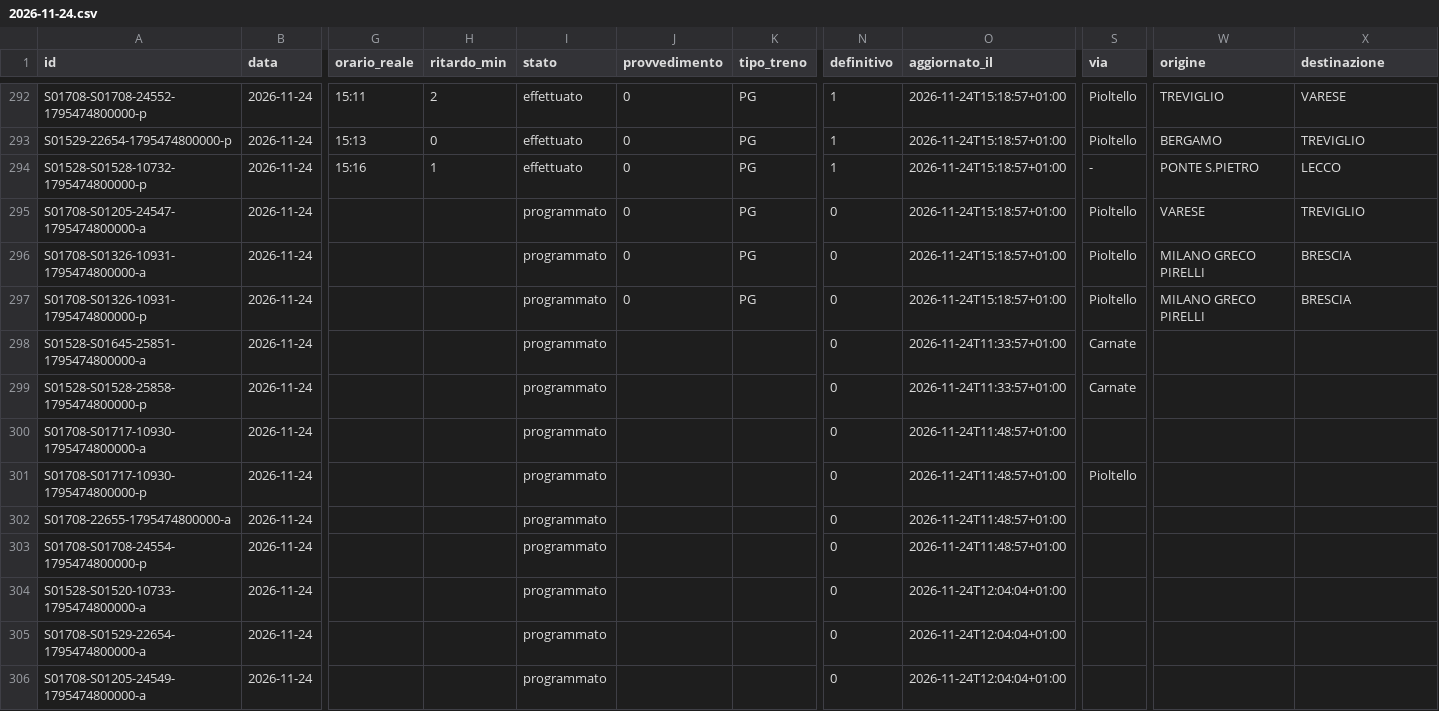
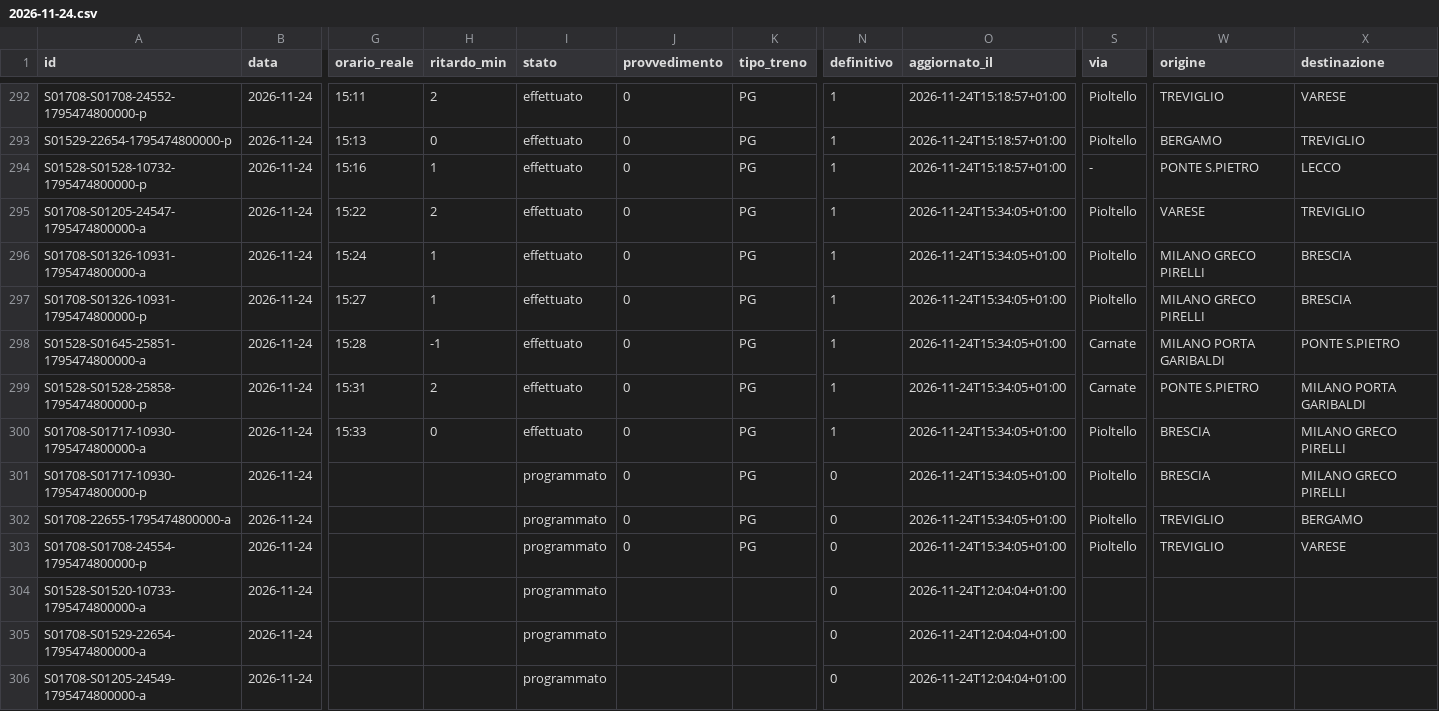
Before and after one commit to lucabonzanni/monitor-treni-bergamo, a CSV file: docs/dati/corse/2026-11-24.csv, drawn as a sheet; only a part is shown, gaps mark what is left out; the diff covers the shown part only; the diff names each change by its address in the sheet, - before the commit and + after, or states it on an @@ line.

```diff
--- a/docs/dati/corse/2026-11-24.csv
+++ b/docs/dati/corse/2026-11-24.csv
-G295 (orario_reale): (empty)
+G295 (orario_reale): 15:22
-H295 (ritardo_min): (empty)
+H295 (ritardo_min): 2
-I295:I300 (stato): programmato
+I295:I300 (stato): effettuato
-N295:N300 (definitivo): 0
+N295:N300 (definitivo): 1
-O295:O297 (aggiornato_il): 2026-11-24T15:18:57+01:00
+O295:O297 (aggiornato_il): 2026-11-24T15:34:05+01:00
-G296 (orario_reale): (empty)
+G296 (orario_reale): 15:24
-H296:H297 (ritardo_min): (empty)
+H296:H297 (ritardo_min): 1
-G297 (orario_reale): (empty)
+G297 (orario_reale): 15:27
-G298 (orario_reale): (empty)
+G298 (orario_reale): 15:28
-H298 (ritardo_min): (empty)
+H298 (ritardo_min): -1
-J298:J303 (provvedimento): (empty)
+J298:J303 (provvedimento): 0
-K298:K303 (tipo_treno): (empty)
+K298:K303 (tipo_treno): PG
-O298:O299 (aggiornato_il): 2026-11-24T11:33:57+01:00
+O298:O299 (aggiornato_il): 2026-11-24T15:34:05+01:00
-W298 (origine): (empty)
+W298 (origine): MILANO PORTA GARIBALDI
-X298 (destinazione): (empty)
+X298 (destinazione): PONTE S.PIETRO
-G299 (orario_reale): (empty)
+G299 (orario_reale): 15:31
-H299 (ritardo_min): (empty)
+H299 (ritardo_min): 2
-W299 (origine): (empty)
+W299 (origine): PONTE S.PIETRO
-X299 (destinazione): (empty)
+X299 (destinazione): MILANO PORTA GARIBALDI
-G300 (orario_reale): (empty)
+G300 (orario_reale): 15:33
-H300 (ritardo_min): (empty)
+H300 (ritardo_min): 0
-O300:O303 (aggiornato_il): 2026-11-24T11:48:57+01:00
+O300:O303 (aggiornato_il): 2026-11-24T15:34:05+01:00
-S300 (via): (empty)
+S300 (via): Pioltello
-W300:W301 (origine): (empty)
+W300:W301 (origine): BRESCIA
-X300:X301 (destinazione): (empty)
+X300:X301 (destinazione): MILANO GRECO PIRELLI
-S302:S303 (via): (empty)
+S302:S303 (via): Pioltello
-W302:W303 (origine): (empty)
+W302:W303 (origine): TREVIGLIO
-X302 (destinazione): (empty)
+X302 (destinazione): BERGAMO
-X303 (destinazione): (empty)
+X303 (destinazione): VARESE
```
Also changed, not shown: 10 added rows elsewhere in this file, docs/dati/corse_complete.csv, 2 other files.
